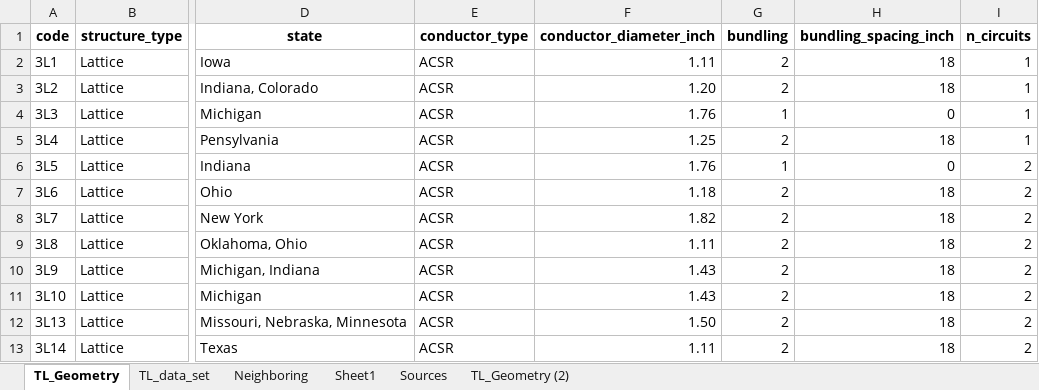
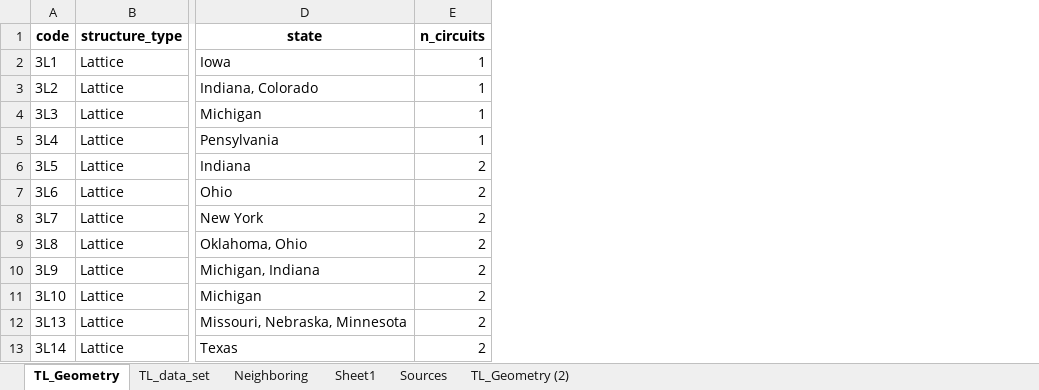
Before and after one commit to SebastianManriqueM/TL_parameter_computation, an Excel workbook: src/data/Tower_geometries_DB.xlsx, sheet TL_Geometry, drawn as a sheet; only a part is shown, gaps mark what is left out; values as stored, in another font and other column widths than the file's, no borders; the diff names each change by its address in the sheet, - before the commit and + after, or states it on an @@ line.

```diff
--- a/src/data/Tower_geometries_DB.xlsx (sheet TL_Geometry)
+++ b/src/data/Tower_geometries_DB.xlsx (sheet TL_Geometry)
-column E (conductor_type), rows 2-13: all ACSR
-column F (conductor_diameter_inch), rows 2-13: 1.11 | 1.20 | 1.76 | 1.25 | 1.76 | 1.18 | 1.82 | 1.11 | 1.43 | 1.43 | 1.50 | 1.11
-column G (bundling), rows 2-13: 2 | 2 | 1 | 2 | 1 | 2 | 2 | 2 | 2 | 2 | 2 | 2
-column H (bundling_spacing_inch), rows 2-13: 18 | 18 | 0 | 18 | 0 | 18 | 18 | 18 | 18 | 18 | 18 | 18
```
Also changed, not shown: formulas that keep their value, 1 other file.
